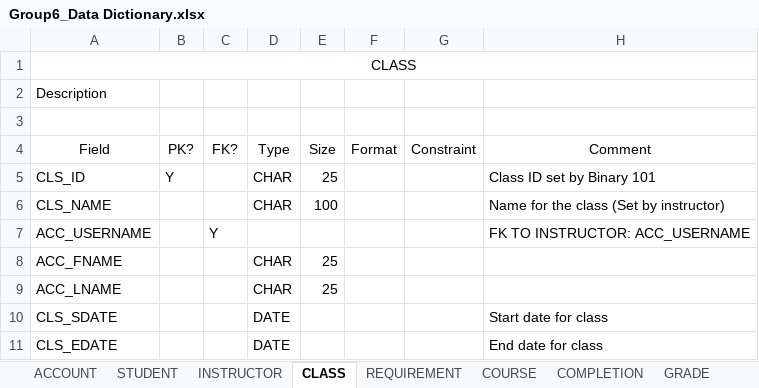
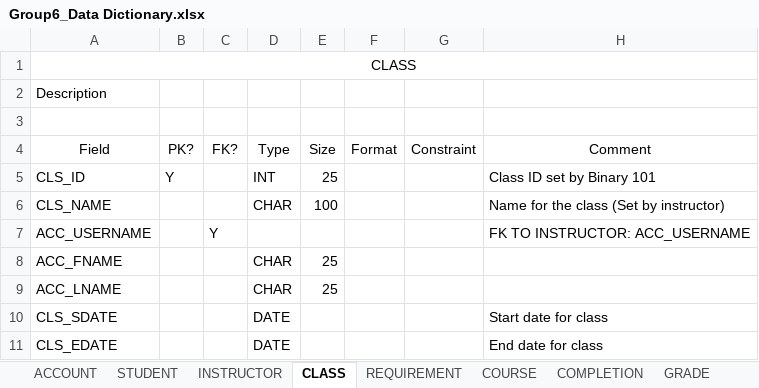
Before and after one commit to mikeyo241/Binary101, an Excel workbook: database/Group6_Data Dictionary.xlsx, sheet CLASS, drawn as a sheet; values as stored, in another font and other column widths than the file's, no borders; the diff names each change by its address in the sheet, - before the commit and + after, or states it on an @@ line.

```diff
--- a/database/Group6_Data Dictionary.xlsx (sheet CLASS)
+++ b/database/Group6_Data Dictionary.xlsx (sheet CLASS)
-D5 (Type): CHAR
+D5 (Type): INT
```
Also changed, not shown: sheet STUDENT, sheet COMPLETION, sheet ACCOUNT, sheet COURSE, sheet INSTRUCTOR, 1 other file.
